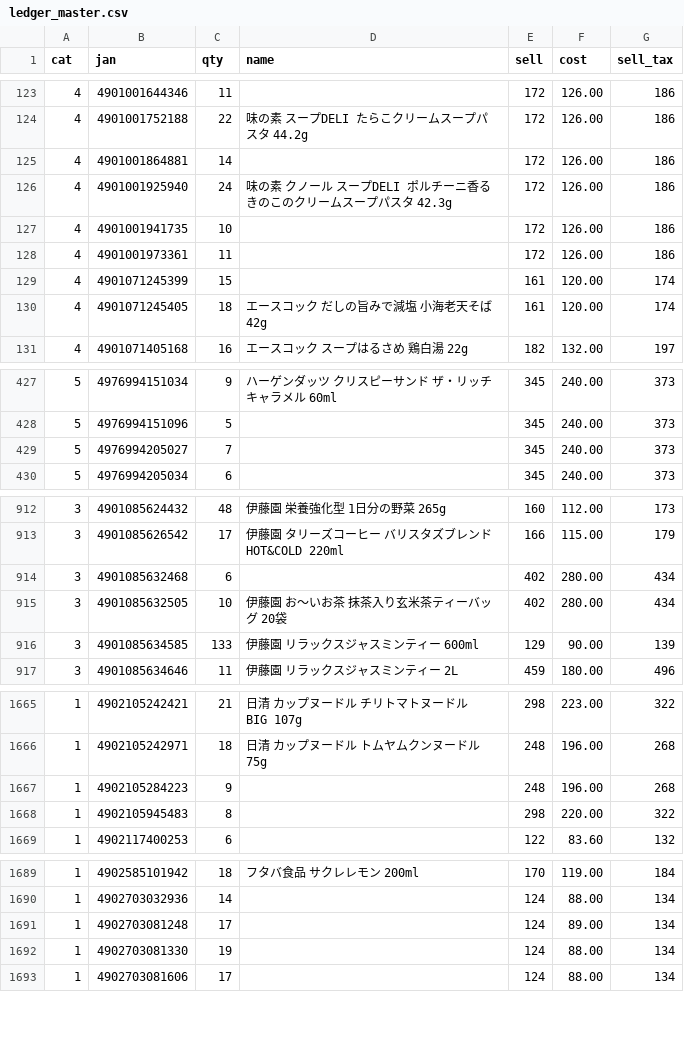
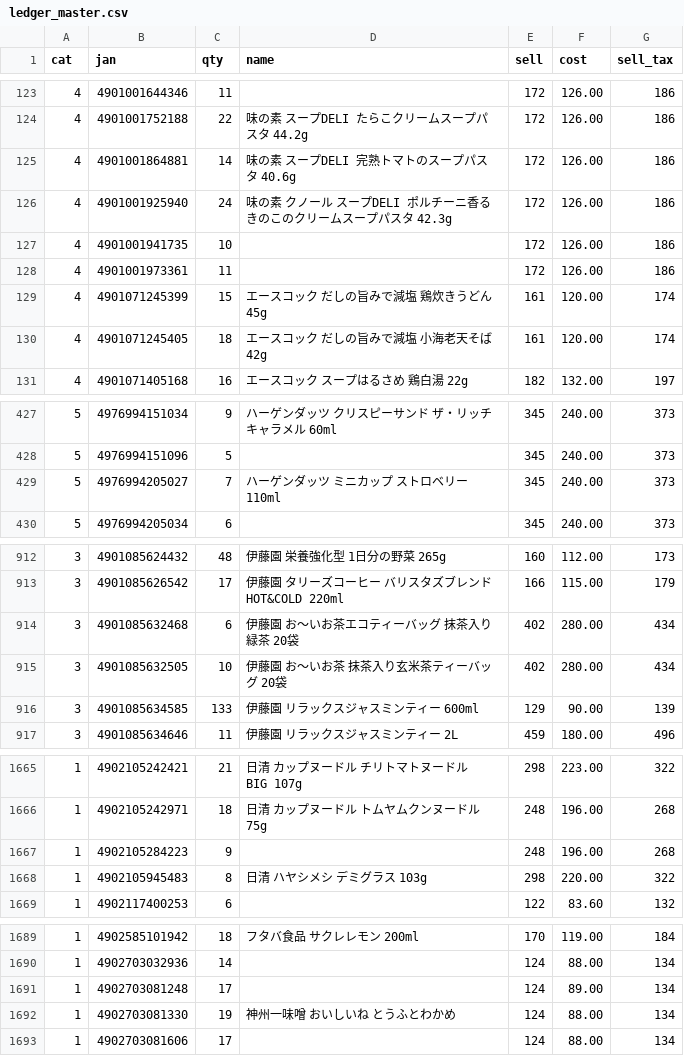
Before and after one commit to kshop-collab/kshop-ledger, a CSV file: ledger_master.csv, drawn as a sheet; only a part is shown, gaps mark what is left out; the diff covers the shown part only.

Commit message:
Update ledger_master.csv (569 named products)

```diff
--- a/ledger_master.csv
+++ b/ledger_master.csv
@@ -124,3 +124,3 @@
 "4","4901001752188","22","味の素 スープDELI たらこクリームスープパスタ 44.2g","172","126.00","186"
-"4","4901001864881","14","","172","126.00","186"
+"4","4901001864881","14","味の素 スープDELI 完熟トマトのスープパスタ 40.6g","172","126.00","186"
 "4","4901001925940","24","味の素 クノール スープDELI ポルチーニ香るきのこのクリームスープパスタ 42.3g","172","126.00","186"
@@ -128,3 +128,3 @@
 "4","4901001973361","11","","172","126.00","186"
-"4","4901071245399","15","","161","120.00","174"
+"4","4901071245399","15","エースコック だしの旨みで減塩 鶏炊きうどん 45g","161","120.00","174"
 "4","4901071245405","18","エースコック だしの旨みで減塩 小海老天そば 42g","161","120.00","174"
@@ -428,3 +428,3 @@
 "5","4976994151096","5","","345","240.00","373"
-"5","4976994205027","7","","345","240.00","373"
+"5","4976994205027","7","ハーゲンダッツ ミニカップ ストロベリー 110ml","345","240.00","373"
 "5","4976994205034","6","","345","240.00","373"
@@ -913,3 +913,3 @@
 "3","4901085626542","17","伊藤園 タリーズコーヒー バリスタズブレンド HOT&COLD 220ml","166","115.00","179"
-"3","4901085632468","6","","402","280.00","434"
+"3","4901085632468","6","伊藤園 お〜いお茶エコティーバッグ 抹茶入り緑茶 20袋","402","280.00","434"
 "3","4901085632505","10","伊藤園 お〜いお茶 抹茶入り玄米茶ティーバッグ 20袋","402","280.00","434"
@@ -1667,3 +1667,3 @@
 "1","4902105284223","9","","248","196.00","268"
-"1","4902105945483","8","","298","220.00","322"
+"1","4902105945483","8","日清 ハヤシメシ デミグラス 103g","298","220.00","322"
 "1","4902117400253","6","","122","83.60","132"
@@ -1691,3 +1691,3 @@
 "1","4902703081248","17","","124","89.00","134"
-"1","4902703081330","19","","124","88.00","134"
+"1","4902703081330","19","神州一味噌 おいしいね とうふとわかめ","124","88.00","134"
 "1","4902703081606","17","","124","88.00","134"
```
Also changed, not shown: 2 edited cells elsewhere in this file.
